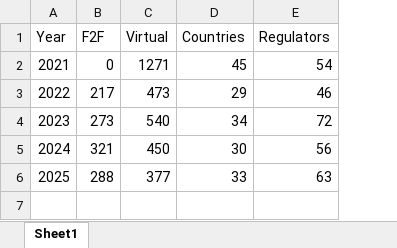
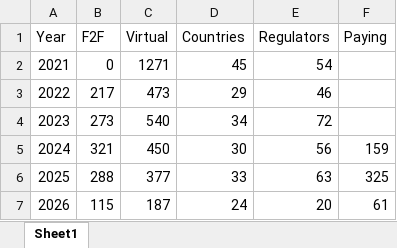
Before and after one commit to efspieurope/workshop, an Excel workbook: data/overtheyears.xlsx, sheet Sheet1, drawn as a sheet; values as stored, in another font and other column widths than the file's, no borders; the diff names each change by its address in the sheet, - before the commit and + after, or states it on an @@ line.

```diff
--- a/data/overtheyears.xlsx (sheet Sheet1)
+++ b/data/overtheyears.xlsx (sheet Sheet1)
+column F (Paying), rows 5-6: 159 | 325
+row 7: 2026 | 115 | 187 | 24 | 20 | 61
```
Also changed, not shown: 40 other files.
